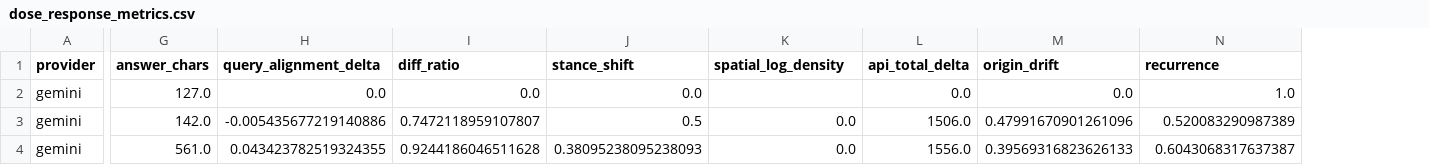
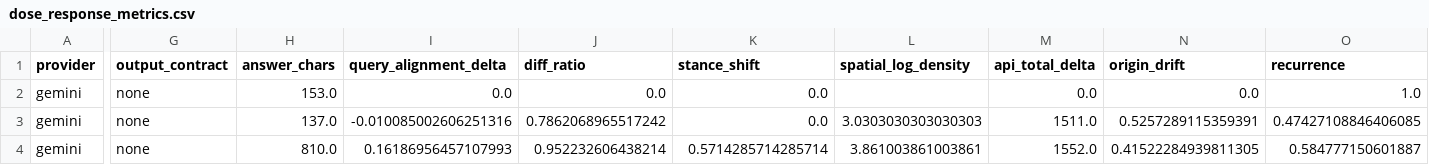
Before and after one commit to RyoSpiralArchitect/sr-pondering-machine.py, a CSV file: docs/sweeps/2026-06-19-dose-ladder/analysis/dose_response_metrics.csv, drawn as a sheet; only a part is shown, gaps mark what is left out; addresses are those after the commit; the diff covers the shown part only; the diff names each change by its address in the sheet, - before the commit and + after, or states it on an @@ line.

```diff
--- a/docs/sweeps/2026-06-19-dose-ladder/analysis/dose_response_metrics.csv
+++ b/docs/sweeps/2026-06-19-dose-ladder/analysis/dose_response_metrics.csv
+column G (output_contract), rows 2-4: all none
-H2 (answer_chars): 127.0
+H2 (answer_chars): 153.0
-H3 (answer_chars): 142.0
+H3 (answer_chars): 137.0
-I3 (query_alignment_delta): -0.005435677219140886
+I3 (query_alignment_delta): -0.010085002606251316
-J3 (diff_ratio): 0.7472118959107807
+J3 (diff_ratio): 0.7862068965517242
-K3 (stance_shift): 0.5
+K3 (stance_shift): 0.0
-L3 (spatial_log_density): 0.0
+L3 (spatial_log_density): 3.0303030303030303
-M3 (api_total_delta): 1506.0
+M3 (api_total_delta): 1511.0
-N3 (origin_drift): 0.47991670901261096
+N3 (origin_drift): 0.5257289115359391
-O3 (recurrence): 0.520083290987389
+O3 (recurrence): 0.47427108846406085
-H4 (answer_chars): 561.0
+H4 (answer_chars): 810.0
-I4 (query_alignment_delta): 0.043423782519324355
+I4 (query_alignment_delta): 0.16186956457107993
-J4 (diff_ratio): 0.9244186046511628
+J4 (diff_ratio): 0.952232606438214
-K4 (stance_shift): 0.38095238095238093
+K4 (stance_shift): 0.5714285714285714
-L4 (spatial_log_density): 0.0
+L4 (spatial_log_density): 3.861003861003861
-M4 (api_total_delta): 1556.0
+M4 (api_total_delta): 1552.0
-N4 (origin_drift): 0.39569316823626133
+N4 (origin_drift): 0.41522284939811305
-O4 (recurrence): 0.6043068317637387
+O4 (recurrence): 0.584777150601887
```
Also changed, not shown: 164 edited cells elsewhere in this file, docs/sweeps/2026-06-19-dose-ladder/analysis/answer_pca.csv, docs/sweeps/2026-06-19-dose-ladder/analysis/attractor_metrics.csv, 22 other files.
